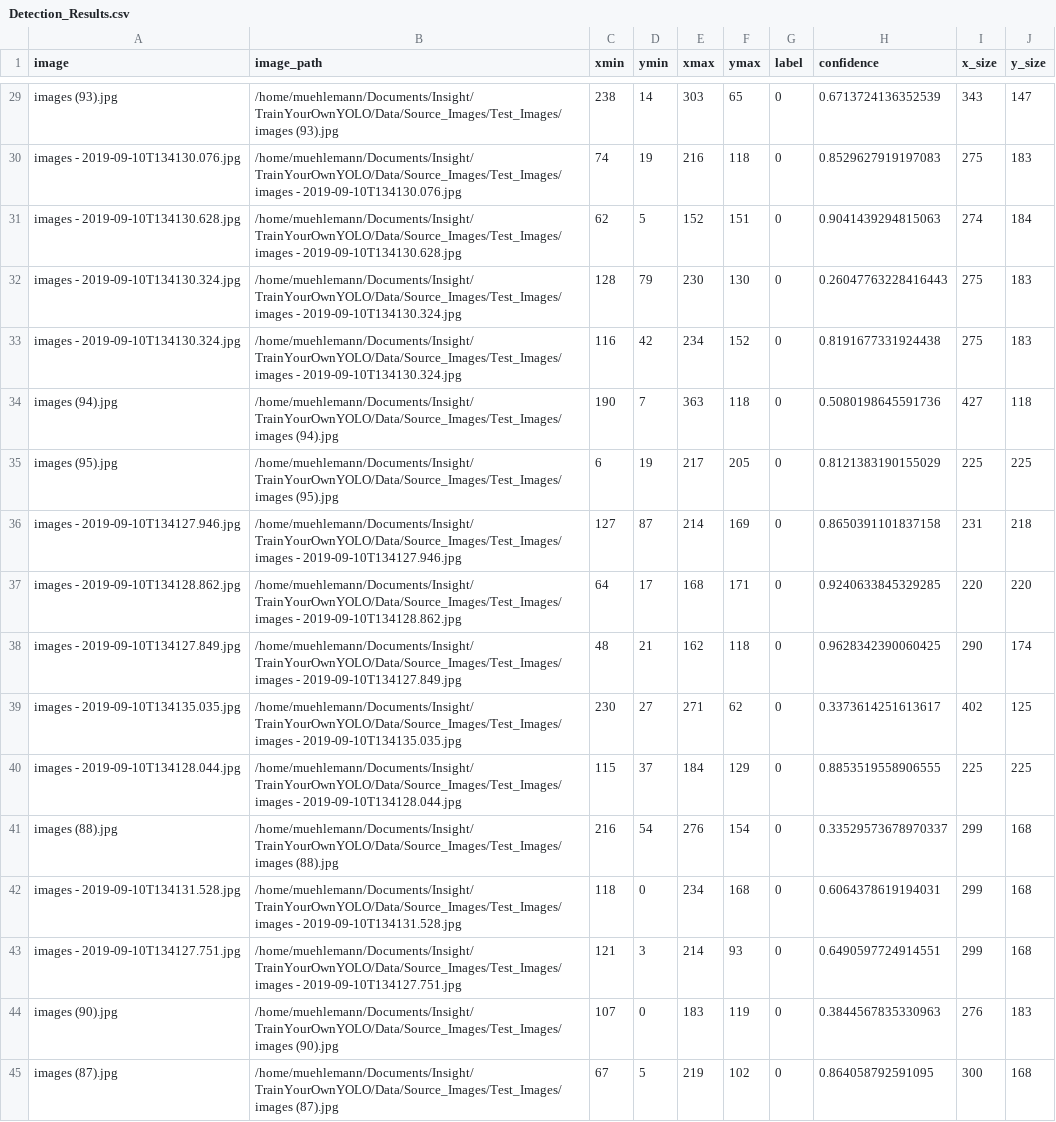
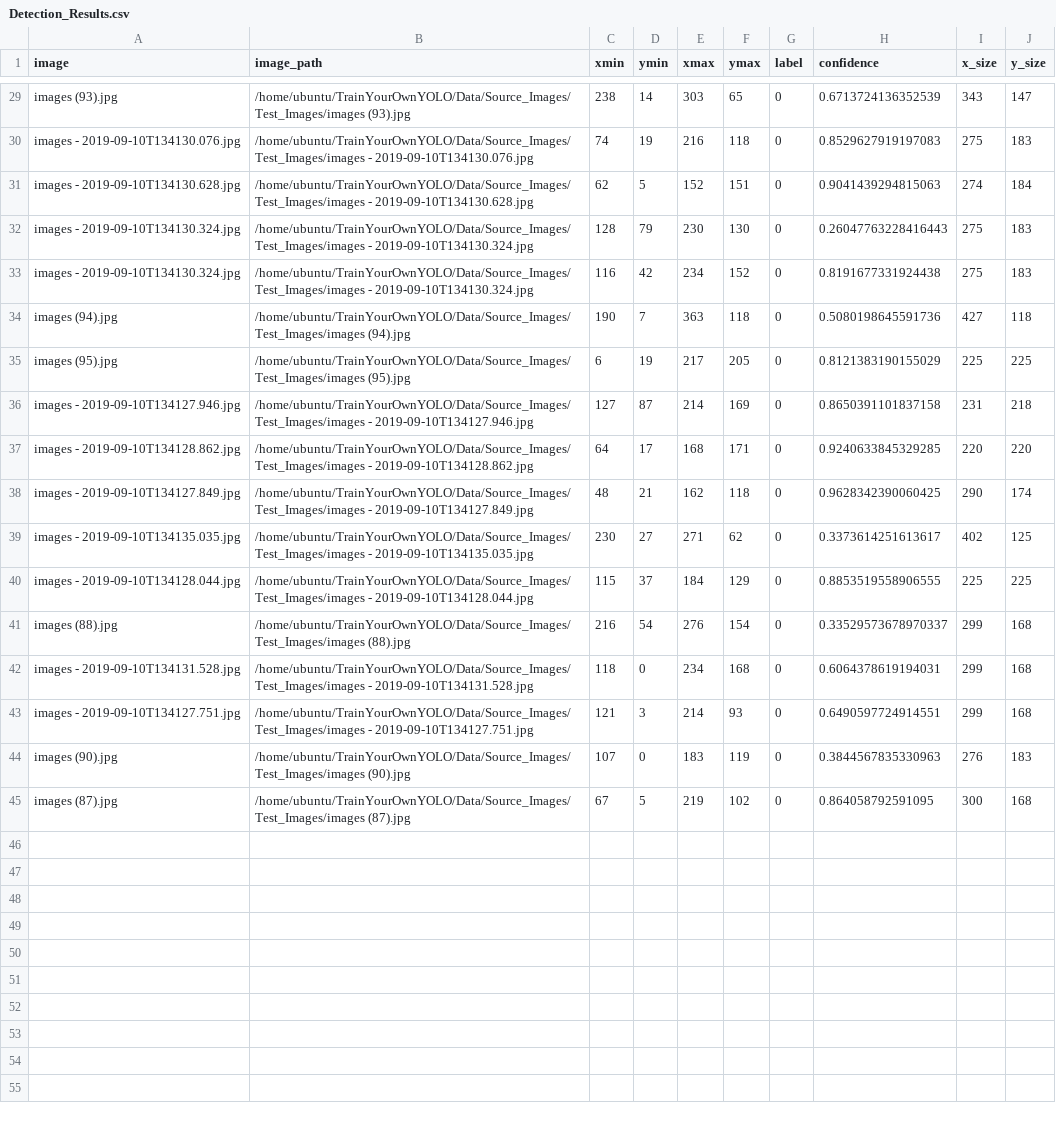
Before and after one commit to AntonMu/TrainYourOwnYOLO, a CSV file: Data/Source_Images/Test_Image_Detection_Results/Detection_Results.csv, drawn as a sheet; only a part is shown, gaps mark what is left out; the diff covers the shown part only; the diff names each change by its address in the sheet, - before the commit and + after, or states it on an @@ line.

```diff
--- a/Data/Source_Images/Test_Image_Detection_Results/Detection_Results.csv
+++ b/Data/Source_Images/Test_Image_Detection_Results/Detection_Results.csv
-B29 (image_path): /home/muehlemann/Documents/Insight/TrainYourOwnYOLO/Data/Source_Images/Test_Images/images (93).jpg
+B29 (image_path): /home/ubuntu/TrainYourOwnYOLO/Data/Source_Images/Test_Images/images (93).jpg
-B30 (image_path): /home/muehlemann/Documents/Insight/TrainYourOwnYOLO/Data/Source_Images/Test_Images/images - 2019-09-10T134130.076.jpg
+B30 (image_path): /home/ubuntu/TrainYourOwnYOLO/Data/Source_Images/Test_Images/images - 2019-09-10T134130.076.jpg
-B31 (image_path): /home/muehlemann/Documents/Insight/TrainYourOwnYOLO/Data/Source_Images/Test_Images/images - 2019-09-10T134130.628.jpg
+B31 (image_path): /home/ubuntu/TrainYourOwnYOLO/Data/Source_Images/Test_Images/images - 2019-09-10T134130.628.jpg
-B32:B33 (image_path): /home/muehlemann/Documents/Insight/TrainYourOwnYOLO/Data/Source_Images/Test_Images/images - 2019-09-10T134130.324.jpg
+B32:B33 (image_path): /home/ubuntu/TrainYourOwnYOLO/Data/Source_Images/Test_Images/images - 2019-09-10T134130.324.jpg
-B34 (image_path): /home/muehlemann/Documents/Insight/TrainYourOwnYOLO/Data/Source_Images/Test_Images/images (94).jpg
+B34 (image_path): /home/ubuntu/TrainYourOwnYOLO/Data/Source_Images/Test_Images/images (94).jpg
-B35 (image_path): /home/muehlemann/Documents/Insight/TrainYourOwnYOLO/Data/Source_Images/Test_Images/images (95).jpg
+B35 (image_path): /home/ubuntu/TrainYourOwnYOLO/Data/Source_Images/Test_Images/images (95).jpg
-B36 (image_path): /home/muehlemann/Documents/Insight/TrainYourOwnYOLO/Data/Source_Images/Test_Images/images - 2019-09-10T134127.946.jpg
+B36 (image_path): /home/ubuntu/TrainYourOwnYOLO/Data/Source_Images/Test_Images/images - 2019-09-10T134127.946.jpg
-B37 (image_path): /home/muehlemann/Documents/Insight/TrainYourOwnYOLO/Data/Source_Images/Test_Images/images - 2019-09-10T134128.862.jpg
+B37 (image_path): /home/ubuntu/TrainYourOwnYOLO/Data/Source_Images/Test_Images/images - 2019-09-10T134128.862.jpg
-B38 (image_path): /home/muehlemann/Documents/Insight/TrainYourOwnYOLO/Data/Source_Images/Test_Images/images - 2019-09-10T134127.849.jpg
+B38 (image_path): /home/ubuntu/TrainYourOwnYOLO/Data/Source_Images/Test_Images/images - 2019-09-10T134127.849.jpg
-B39 (image_path): /home/muehlemann/Documents/Insight/TrainYourOwnYOLO/Data/Source_Images/Test_Images/images - 2019-09-10T134135.035.jpg
+B39 (image_path): /home/ubuntu/TrainYourOwnYOLO/Data/Source_Images/Test_Images/images - 2019-09-10T134135.035.jpg
-B40 (image_path): /home/muehlemann/Documents/Insight/TrainYourOwnYOLO/Data/Source_Images/Test_Images/images - 2019-09-10T134128.044.jpg
+B40 (image_path): /home/ubuntu/TrainYourOwnYOLO/Data/Source_Images/Test_Images/images - 2019-09-10T134128.044.jpg
-B41 (image_path): /home/muehlemann/Documents/Insight/TrainYourOwnYOLO/Data/Source_Images/Test_Images/images (88).jpg
+B41 (image_path): /home/ubuntu/TrainYourOwnYOLO/Data/Source_Images/Test_Images/images (88).jpg
-B42 (image_path): /home/muehlemann/Documents/Insight/TrainYourOwnYOLO/Data/Source_Images/Test_Images/images - 2019-09-10T134131.528.jpg
+B42 (image_path): /home/ubuntu/TrainYourOwnYOLO/Data/Source_Images/Test_Images/images - 2019-09-10T134131.528.jpg
-B43 (image_path): /home/muehlemann/Documents/Insight/TrainYourOwnYOLO/Data/Source_Images/Test_Images/images - 2019-09-10T134127.751.jpg
+B43 (image_path): /home/ubuntu/TrainYourOwnYOLO/Data/Source_Images/Test_Images/images - 2019-09-10T134127.751.jpg
-B44 (image_path): /home/muehlemann/Documents/Insight/TrainYourOwnYOLO/Data/Source_Images/Test_Images/images (90).jpg
+B44 (image_path): /home/ubuntu/TrainYourOwnYOLO/Data/Source_Images/Test_Images/images (90).jpg
-B45 (image_path): /home/muehlemann/Documents/Insight/TrainYourOwnYOLO/Data/Source_Images/Test_Images/images (87).jpg
+B45 (image_path): /home/ubuntu/TrainYourOwnYOLO/Data/Source_Images/Test_Images/images (87).jpg
```
Also changed, not shown: 27 edited cells elsewhere in this file.
